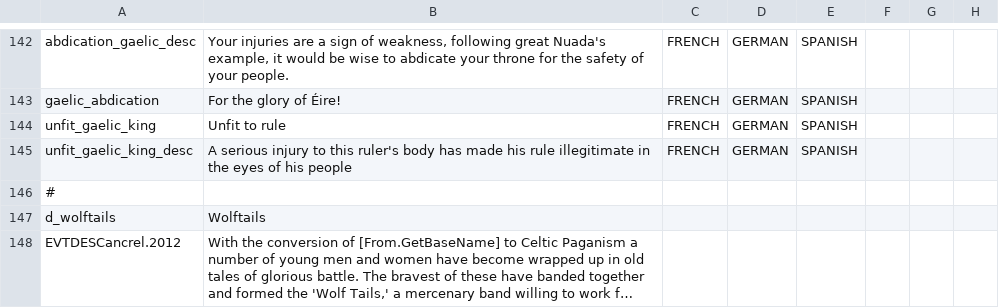
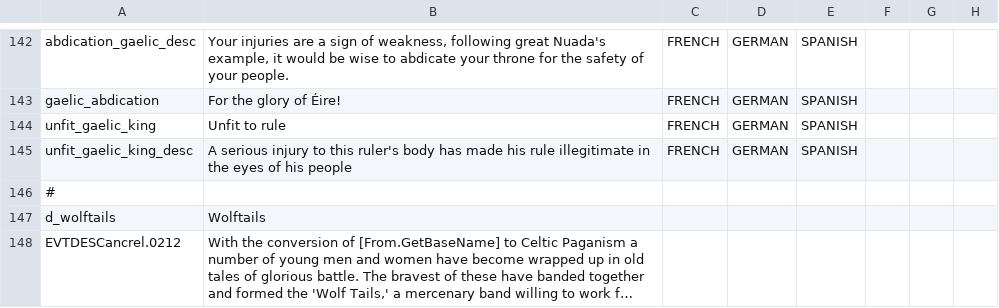
Before and after one commit to Superpat/ancientreligions, a CSV file: AncientReligions/localisation/ACR_druidic.csv, drawn as a sheet; only a part is shown, gaps mark what is left out; long unchanged cells end in …; the diff names each change by its address in the sheet, - before the commit and + after, or states it on an @@ line.

```diff
--- a/AncientReligions/localisation/ACR_druidic.csv
+++ b/AncientReligions/localisation/ACR_druidic.csv
-A148: EVTDESCancrel.2012
+A148: EVTDESCancrel.0212
```
Also changed, not shown: AncientReligions/localisation/ACR_celtic_sacred_symbols.csv, AncientReligions/localisation/ACR_druidic_holy_order.csv, 13 other files.
